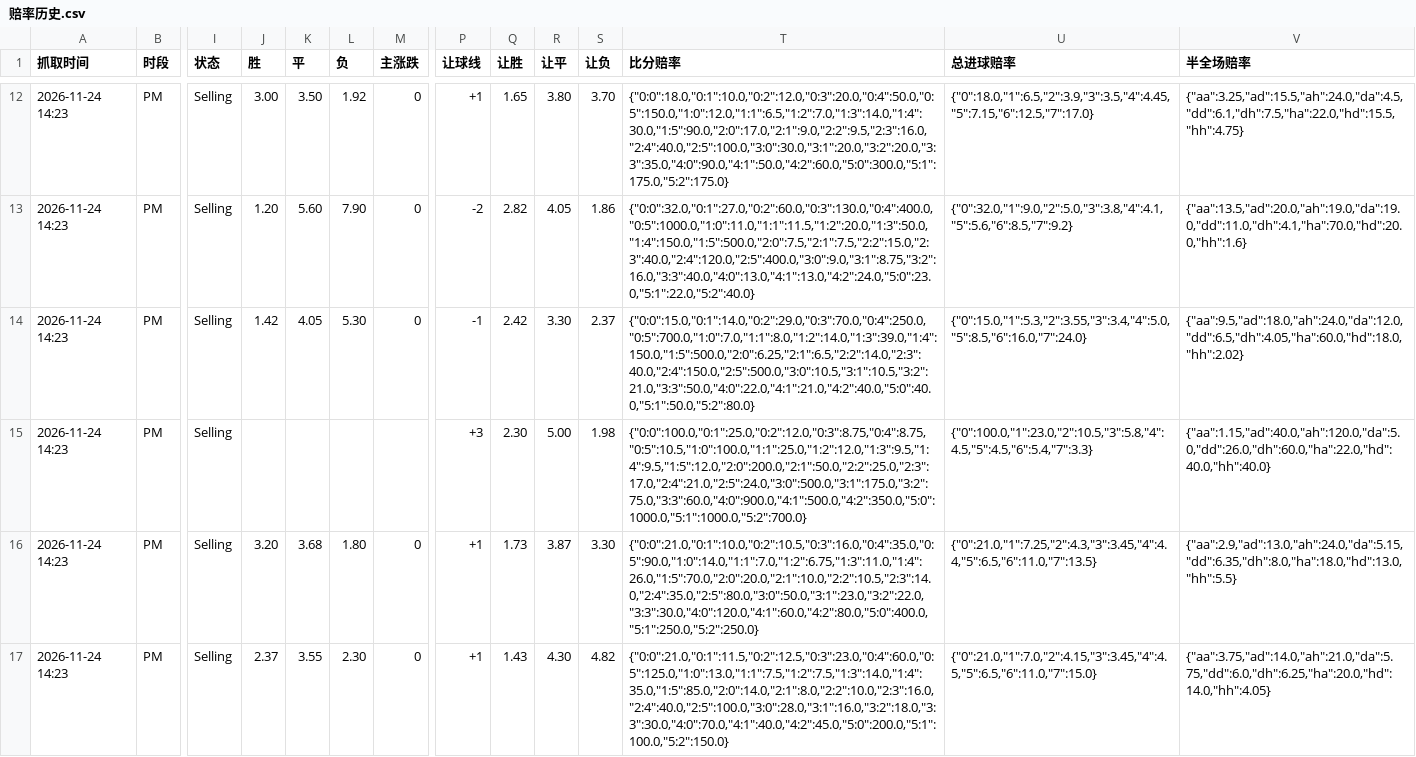
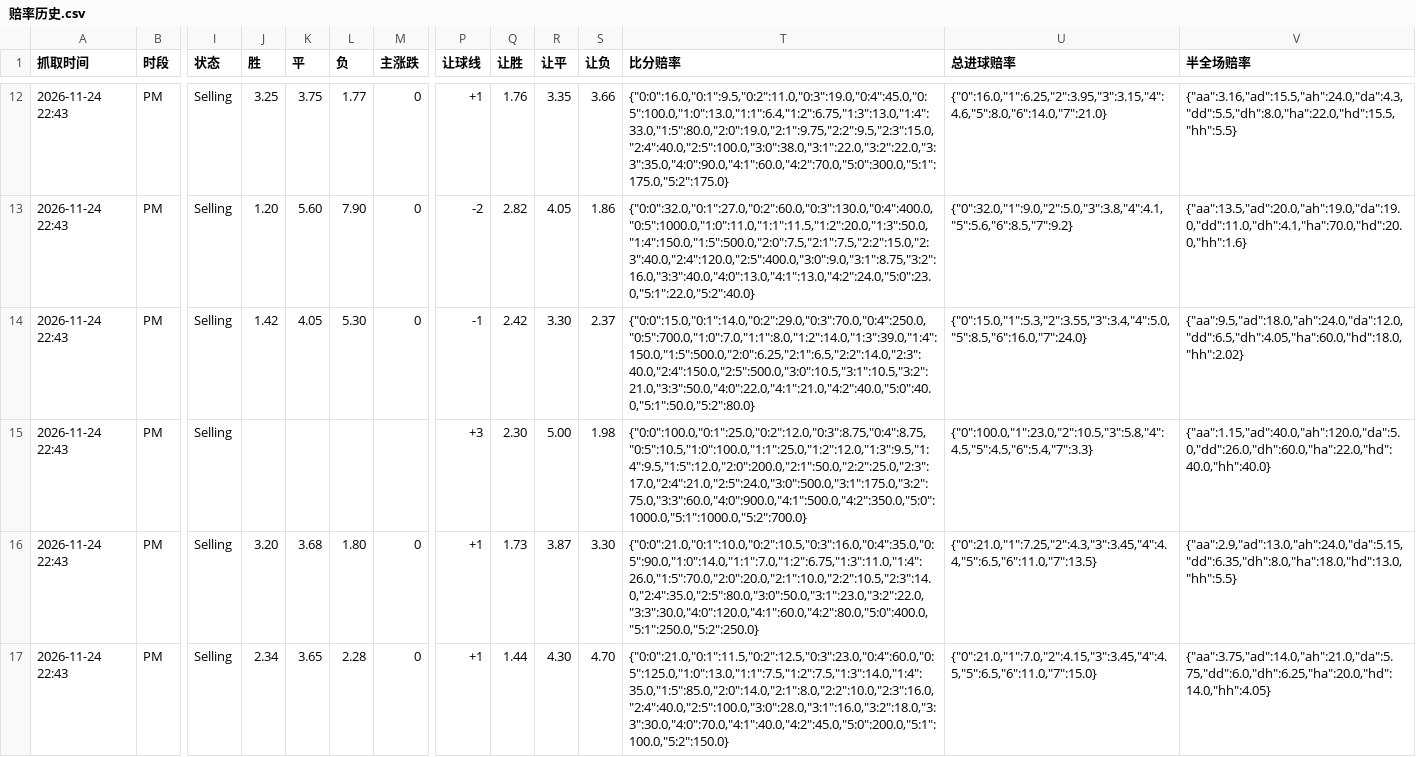
Before and after one commit to wg-rj/lanshuy, a CSV file: 赔率历史.csv, drawn as a sheet; only a part is shown, gaps mark what is left out; the diff covers the shown part only; the diff names each change by its address in the sheet, - before the commit and + after, or states it on an @@ line.

```diff
--- a/赔率历史.csv
+++ b/赔率历史.csv
-A12:A17 (抓取时间): 2026-11-24 14:23
+A12:A17 (抓取时间): 2026-11-24 22:43
-J12 (胜): 3.00
+J12 (胜): 3.25
-K12 (平): 3.50
+K12 (平): 3.75
-L12 (负): 1.92
+L12 (负): 1.77
-Q12 (让胜): 1.65
+Q12 (让胜): 1.76
-R12 (让平): 3.80
+R12 (让平): 3.35
-S12 (让负): 3.70
+S12 (让负): 3.66
-T12 (比分赔率): {"0:0":18.0,"0:1":10.0,"0:2":12.0,"0:3":20.0,"0:4":50.0,"0:5":150.0,"1:0":12.0,"1:1":6.5,"1:2":7.0,"1:3":14.0,"1:4":30.0,"1:5":90.0,"2:0":17.0,"2:1":9.0,"2:2":9.5,"2:3":16.0,"2:4":40.0,"2:5":100.0,"3:0":30.0,"3:1":20.0,"3:2":20.0,"3:3":35.0,"4:0":90.0,"4:1":50.0,"4:2":60.0,"5:0":300.0,"5:1":175.0,"5:2":175.0}
+T12 (比分赔率): {"0:0":16.0,"0:1":9.5,"0:2":11.0,"0:3":19.0,"0:4":45.0,"0:5":100.0,"1:0":13.0,"1:1":6.4,"1:2":6.75,"1:3":13.0,"1:4":33.0,"1:5":80.0,"2:0":19.0,"2:1":9.75,"2:2":9.5,"2:3":15.0,"2:4":40.0,"2:5":100.0,"3:0":38.0,"3:1":22.0,"3:2":22.0,"3:3":35.0,"4:0":90.0,"4:1":60.0,"4:2":70.0,"5:0":300.0,"5:1":175.0,"5:2":175.0}
-U12 (总进球赔率): {"0":18.0,"1":6.5,"2":3.9,"3":3.5,"4":4.45,"5":7.15,"6":12.5,"7":17.0}
+U12 (总进球赔率): {"0":16.0,"1":6.25,"2":3.95,"3":3.15,"4":4.6,"5":8.0,"6":14.0,"7":21.0}
-V12 (半全场赔率): {"aa":3.25,"ad":15.5,"ah":24.0,"da":4.5,"dd":6.1,"dh":7.5,"ha":22.0,"hd":15.5,"hh":4.75}
+V12 (半全场赔率): {"aa":3.16,"ad":15.5,"ah":24.0,"da":4.3,"dd":5.5,"dh":8.0,"ha":22.0,"hd":15.5,"hh":5.5}
-J17 (胜): 2.37
+J17 (胜): 2.34
-K17 (平): 3.55
+K17 (平): 3.65
-L17 (负): 2.30
+L17 (负): 2.28
-Q17 (让胜): 1.43
+Q17 (让胜): 1.44
-S17 (让负): 4.82
+S17 (让负): 4.70
```
Also changed, not shown: 82 edited cells elsewhere in this file.
